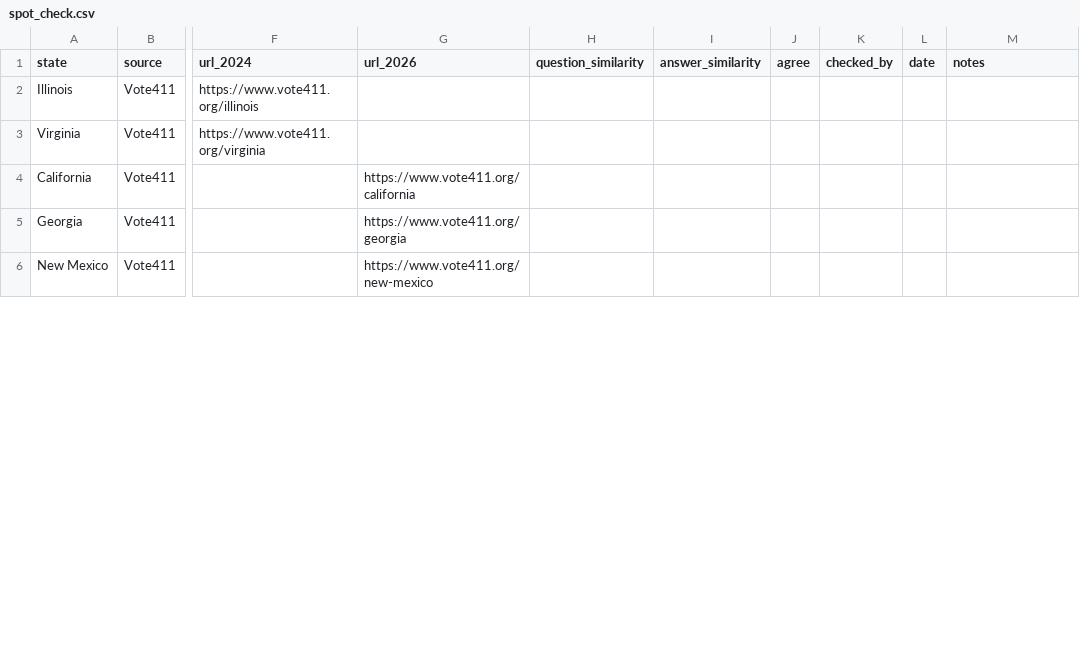
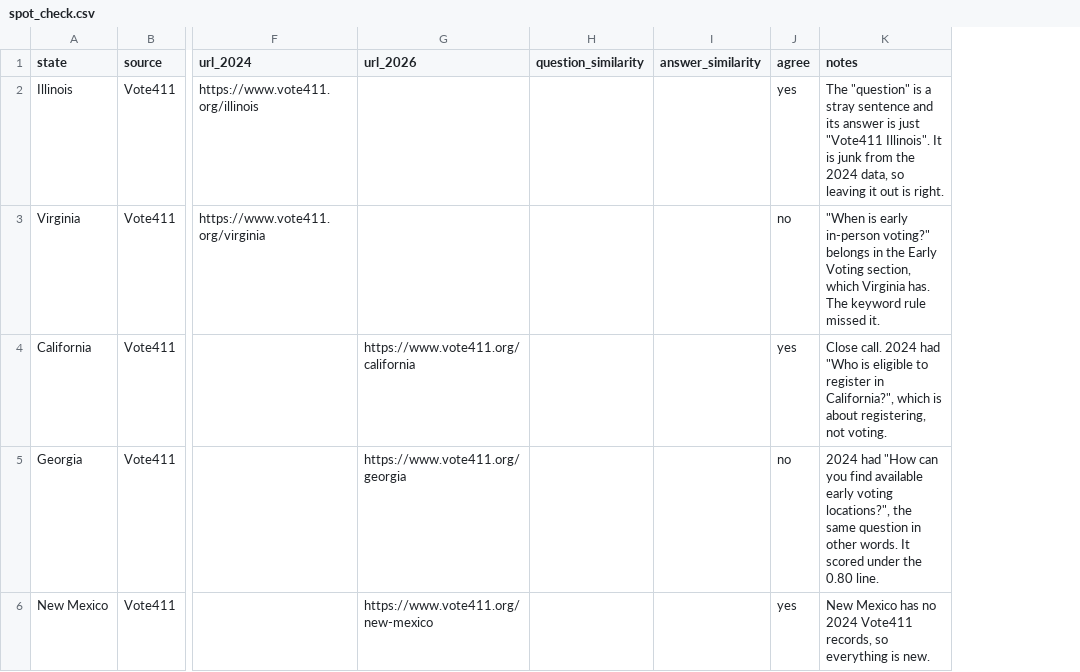
Before and after one commit to CEASLEY803/voter-faqs-2026, a CSV file: data/2026/analysis/check/spot_check.csv, drawn as a sheet; only a part is shown, gaps mark what is left out; removed rows and columns are numbered as before the commit, all else as after; the diff covers the shown part only; the diff names each change by its address in the sheet, - before the commit and + after, or states it on an @@ line.

Commit message:
feat: spot check filled in; drop the checked_by and date columns

```diff
--- a/data/2026/analysis/check/spot_check.csv
+++ b/data/2026/analysis/check/spot_check.csv
-column K (checked_by), empty
-column L (date), empty
-J2 (agree): (empty)
+J2 (agree): yes
-K2 (notes): (empty)
+K2 (notes): The "question" is a stray sentence and its answer is just "Vote411 Illinois". It is junk from the 2024 data, so leaving it out is right.
-J3 (agree): (empty)
+J3 (agree): no
-K3 (notes): (empty)
+K3 (notes): "When is early in-person voting?" belongs in the Early Voting section, which Virginia has. The keyword rule missed it.
-J4 (agree): (empty)
+J4 (agree): yes
-K4 (notes): (empty)
+K4 (notes): Close call. 2024 had "Who is eligible to register in California?", which is about registering, not voting.
-J5 (agree): (empty)
+J5 (agree): no
-K5 (notes): (empty)
+K5 (notes): 2024 had "How can you find available early voting locations?", the same question in other words. It scored under the 0.80 line.
-J6 (agree): (empty)
+J6 (agree): yes
-K6 (notes): (empty)
+K6 (notes): New Mexico has no 2024 Vote411 records, so everything is new.
```
Also changed, not shown: 72 edited cells elsewhere in this file, 2 other files.
